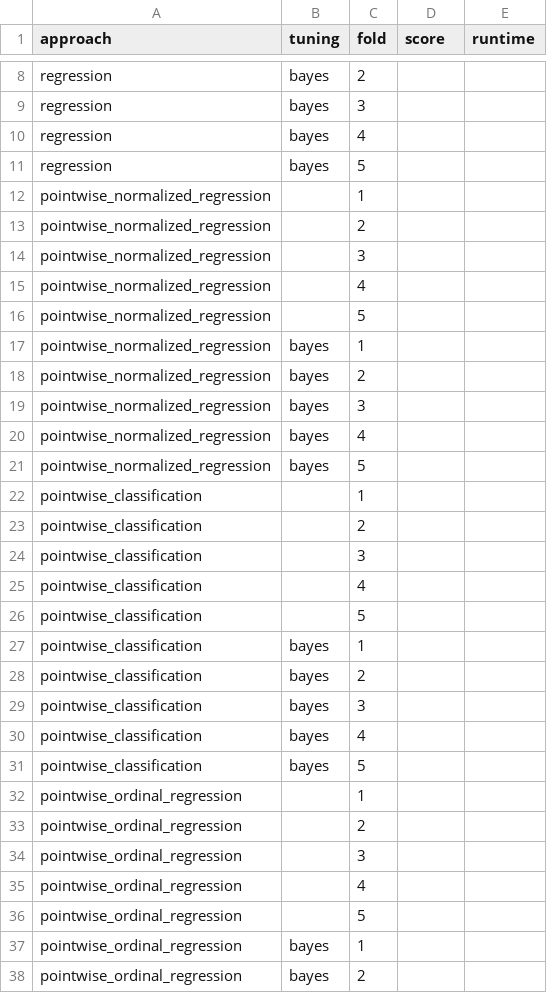
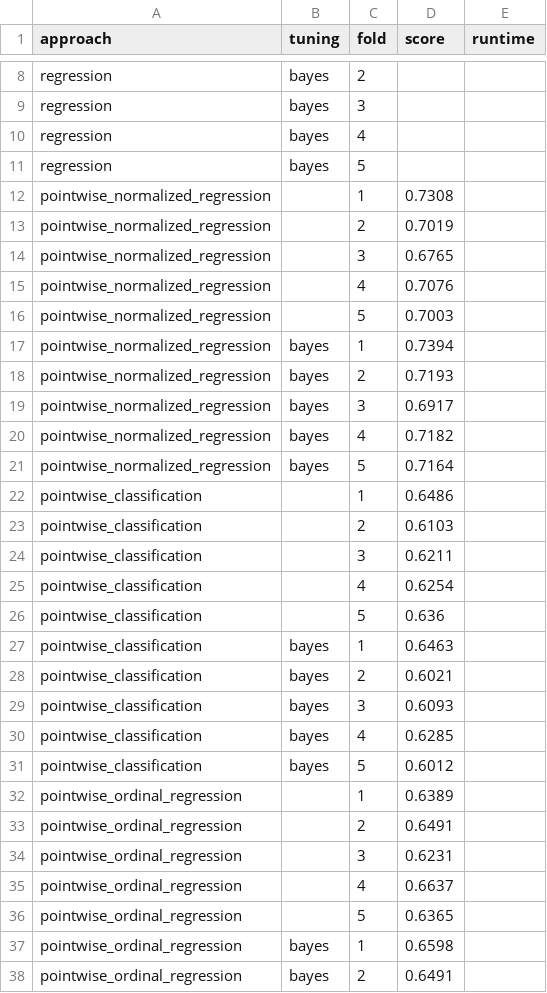
Before and after one commit to Sidies/ranking_encoders, a CSV file: reports/best_scores.csv, drawn as a sheet; only a part is shown, gaps mark what is left out; the diff covers the shown part only.

Commit message:
updated best_scores.csv

```diff
--- a/reports/best_scores.csv
+++ b/reports/best_scores.csv
@@ -11,28 +11,28 @@ regression,bayes,4,,
 regression,bayes,5,,
-pointwise_normalized_regression,,1,,
-pointwise_normalized_regression,,2,,
-pointwise_normalized_regression,,3,,
-pointwise_normalized_regression,,4,,
-pointwise_normalized_regression,,5,,
-pointwise_normalized_regression,bayes,1,,
-pointwise_normalized_regression,bayes,2,,
-pointwise_normalized_regression,bayes,3,,
-pointwise_normalized_regression,bayes,4,,
-pointwise_normalized_regression,bayes,5,,
-pointwise_classification,,1,,
-pointwise_classification,,2,,
-pointwise_classification,,3,,
-pointwise_classification,,4,,
-pointwise_classification,,5,,
-pointwise_classification,bayes,1,,
-pointwise_classification,bayes,2,,
-pointwise_classification,bayes,3,,
-pointwise_classification,bayes,4,,
-pointwise_classification,bayes,5,,
-pointwise_ordinal_regression,,1,,
-pointwise_ordinal_regression,,2,,
-pointwise_ordinal_regression,,3,,
-pointwise_ordinal_regression,,4,,
-pointwise_ordinal_regression,,5,,
-pointwise_ordinal_regression,bayes,1,,
-pointwise_ordinal_regression,bayes,2,,
+pointwise_normalized_regression,,1,0.7308,
+pointwise_normalized_regression,,2,0.7019,
+pointwise_normalized_regression,,3,0.6765,
+pointwise_normalized_regression,,4,0.7076,
+pointwise_normalized_regression,,5,0.7003,
+pointwise_normalized_regression,bayes,1,0.7394,
+pointwise_normalized_regression,bayes,2,0.7193,
+pointwise_normalized_regression,bayes,3,0.6917,
+pointwise_normalized_regression,bayes,4,0.7182,
+pointwise_normalized_regression,bayes,5,0.7164,
+pointwise_classification,,1,0.6486,
+pointwise_classification,,2,0.6103,
+pointwise_classification,,3,0.6211,
+pointwise_classification,,4,0.6254,
+pointwise_classification,,5,0.636,
+pointwise_classification,bayes,1,0.6463,
+pointwise_classification,bayes,2,0.6021,
+pointwise_classification,bayes,3,0.6093,
+pointwise_classification,bayes,4,0.6285,
+pointwise_classification,bayes,5,0.6012,
+pointwise_ordinal_regression,,1,0.6389,
+pointwise_ordinal_regression,,2,0.6491,
+pointwise_ordinal_regression,,3,0.6231,
+pointwise_ordinal_regression,,4,0.6637,
+pointwise_ordinal_regression,,5,0.6365,
+pointwise_ordinal_regression,bayes,1,0.6598,
+pointwise_ordinal_regression,bayes,2, 0.6491,
```
Also changed, not shown: 18 edited cells elsewhere in this file.
